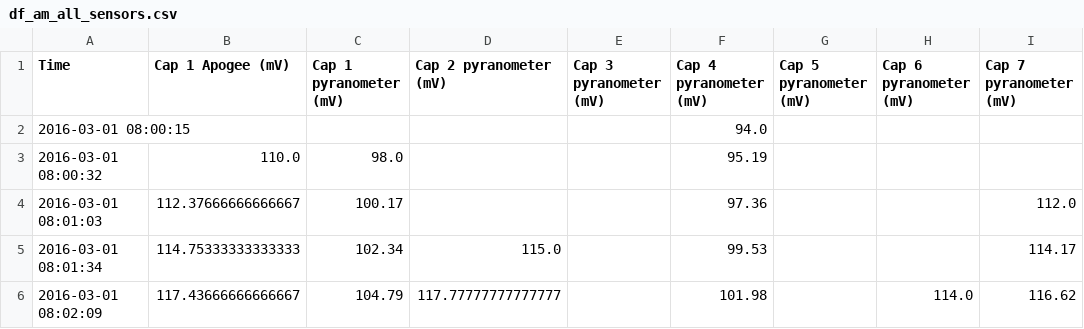
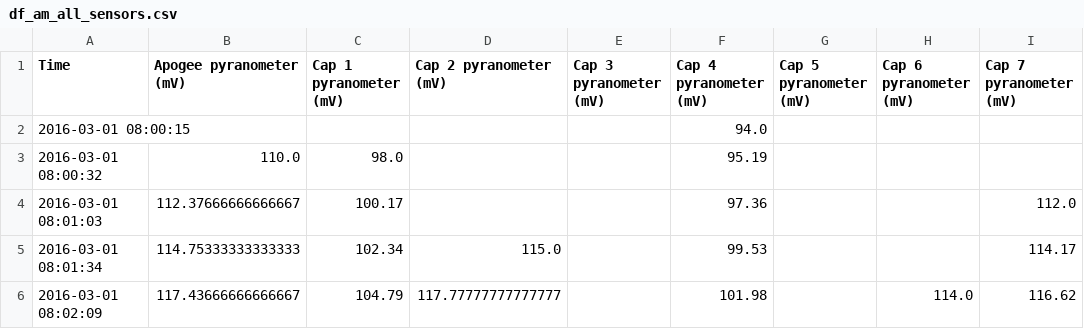
Before and after one commit to apitronics/WeatherBeacon-Sensor-Tests, a CSV file: Caprica-Light-Tests/df_am_all_sensors.csv, drawn as a sheet; only a part is shown; the diff names each change by its address in the sheet, - before the commit and + after, or states it on an @@ line.

```diff
--- a/Caprica-Light-Tests/df_am_all_sensors.csv
+++ b/Caprica-Light-Tests/df_am_all_sensors.csv
-B1: Cap 1 Apogee (mV)
+B1: Apogee pyranometer (mV)
```
Also changed, not shown: Caprica-Light-Tests/df_pm_all_sensors.csv, Caprica-Light-Tests/df_pm_slice.csv, 7 other files.
